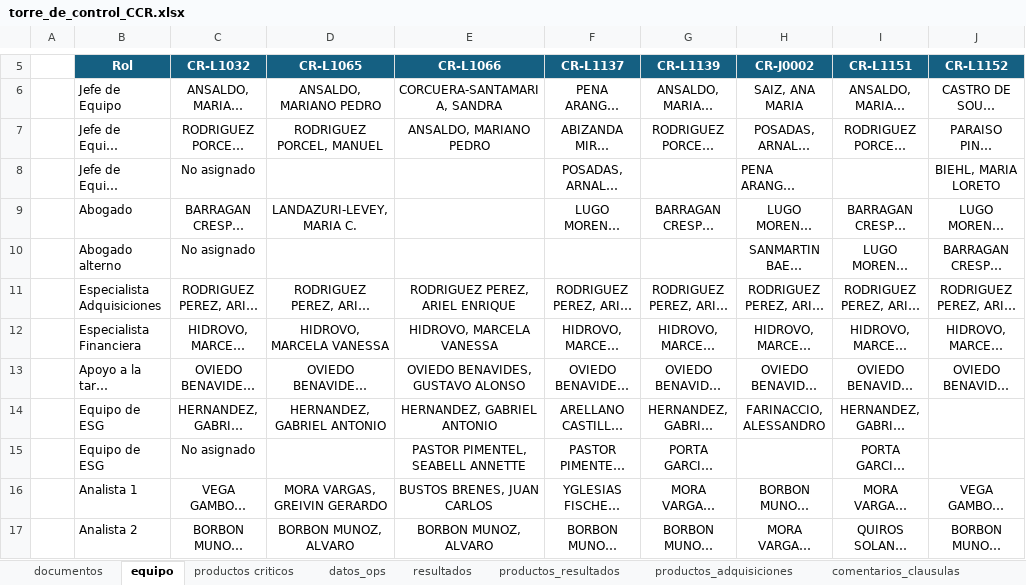
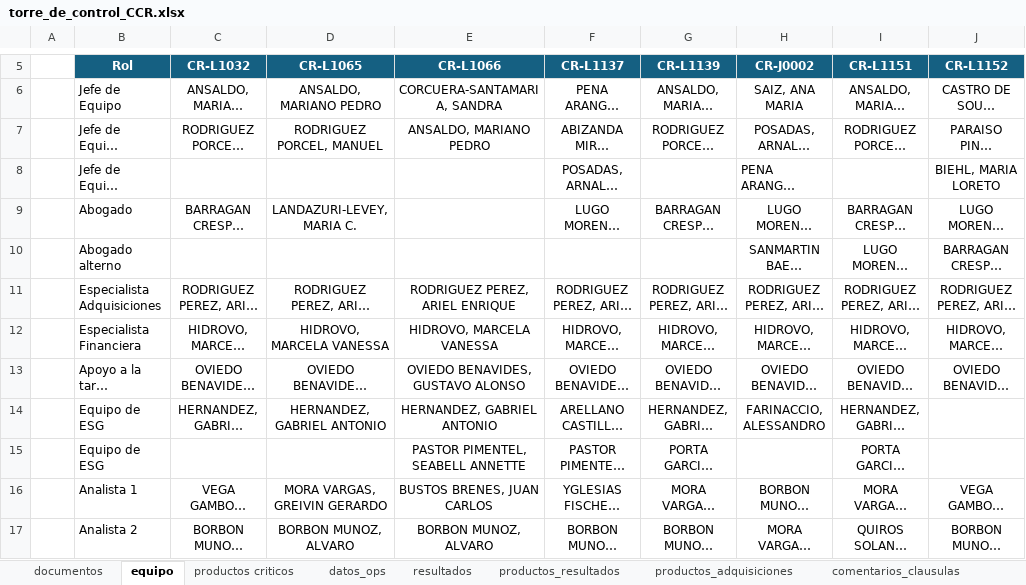
Before and after one commit to aborbonm/torre-control-ccr, an Excel workbook: torre_de_control_CCR.xlsx, sheet equipo, drawn as a sheet; only a part is shown, gaps mark what is left out; long unchanged cells end in …; values as stored, in another font and other column widths than the file's, no borders; the diff names each change by its address in the sheet, - before the commit and + after, or states it on an @@ line.

Commit message:
Update torre_de_control_CCR.xlsx

```diff
--- a/torre_de_control_CCR.xlsx (sheet equipo)
+++ b/torre_de_control_CCR.xlsx (sheet equipo)
-C8 (CR-L1032): No asignado
+C8 (CR-L1032): (empty)
-C10 (CR-L1032): No asignado
+C10 (CR-L1032): (empty)
-C15 (CR-L1032): No asignado
+C15 (CR-L1032): (empty)
```
